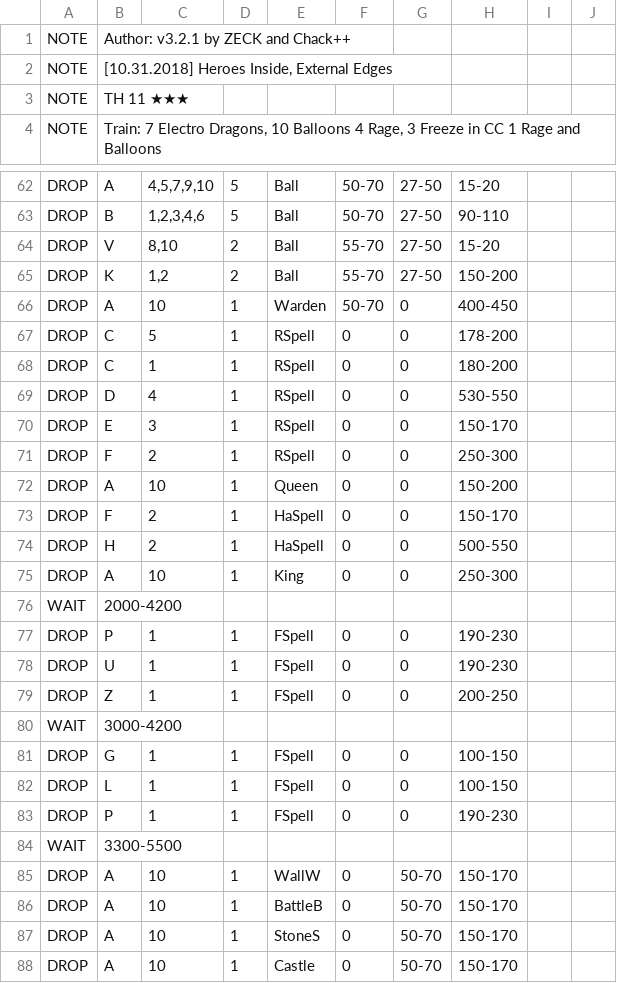
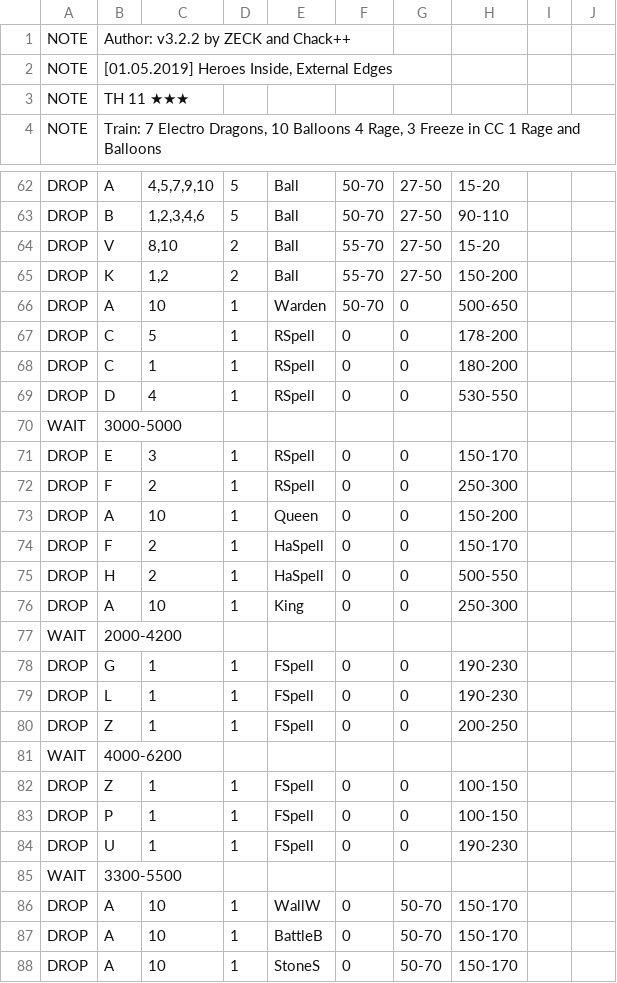
Before and after one commit to ChackBR/MyBot_v7, a CSV file: CSV/Attack/ElectroLoon_323_by_Chack[TH11-12].csv (was CSV/Attack/ElectroLoon_321_by_ZECK_&_Chack[TH11-12].csv), drawn as a sheet; only a part is shown, gaps mark what is left out; the shorter side is filled out with more unchanged rows.

```diff
--- a/CSV/Attack/ElectroLoon_321_by_ZECK_&_Chack[TH11-12].csv
+++ b/CSV/Attack/ElectroLoon_323_by_Chack[TH11-12].csv
@@ -1,3 +1,3 @@
-NOTE  |Author: v3.2.1 by ZECK and Chack++
-NOTE  |[10.31.2018] Heroes Inside, External Edges
+NOTE  |Author: v3.2.2 by ZECK and Chack++
+NOTE  |[01.05.2019] Heroes Inside, External Edges
 NOTE  |TH 11 ★★★
@@ -65,3 +65,3 @@ DROP  |V          |8,10       |2          |Ball       |55-70      |27-50      |1
 DROP  |K          |1,2        |2          |Ball       |55-70      |27-50      |150-200    |           |           |
-DROP  |A          |10         |1          |Warden     |50-70      |0          |400-450    |           |           |
+DROP  |A          |10         |1          |Warden     |50-70      |0          |500-650    |           |           |
 DROP  |C          |5          |1          |RSpell     |0          |0          |178-200    |           |           |
@@ -69,2 +69,3 @@ DROP  |C          |1          |1          |RSpell     |0          |0          |1
 DROP  |D          |4          |1          |RSpell     |0          |0          |530-550    |           |           |
+WAIT  |3000-5000  |           |           |           |           |           |           |           |           |
 DROP  |E          |3          |1          |RSpell     |0          |0          |150-170    |           |           |
@@ -76,9 +77,9 @@ DROP  |A          |10         |1          |King       |0          |0          |2
 WAIT  |2000-4200  |           |           |           |           |           |           |           |           |
-DROP  |P          |1          |1          |FSpell     |0          |0          |190-230    |           |           |
+DROP  |G          |1          |1          |FSpell     |0          |0          |190-230    |           |           |
+DROP  |L          |1          |1          |FSpell     |0          |0          |190-230    |           |           |
+DROP  |Z          |1          |1          |FSpell     |0          |0          |200-250    |           |           |
+WAIT  |4000-6200  |           |           |           |           |           |           |           |           |
+DROP  |Z          |1          |1          |FSpell     |0          |0          |100-150    |           |           |
+DROP  |P          |1          |1          |FSpell     |0          |0          |100-150    |           |           |
 DROP  |U          |1          |1          |FSpell     |0          |0          |190-230    |           |           |
-DROP  |Z          |1          |1          |FSpell     |0          |0          |200-250    |           |           |
-WAIT  |3000-4200  |           |           |           |           |           |           |           |           |
-DROP  |G          |1          |1          |FSpell     |0          |0          |100-150    |           |           |
-DROP  |L          |1          |1          |FSpell     |0          |0          |100-150    |           |           |
-DROP  |P          |1          |1          |FSpell     |0          |0          |190-230    |           |           |
 WAIT  |3300-5500  |           |           |           |           |           |           |           |           |
```
Also changed, not shown: CSV/Attack/DragonBat_v100_by_Chack[TH11-12].csv, 12 other files.
